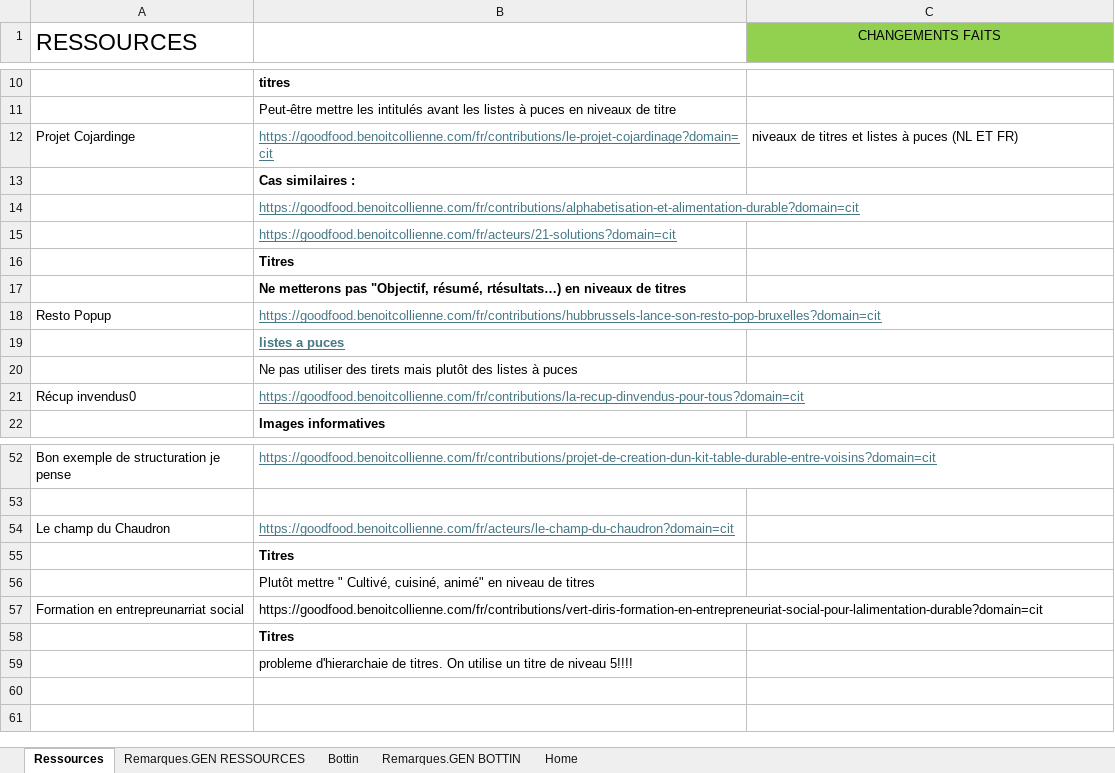
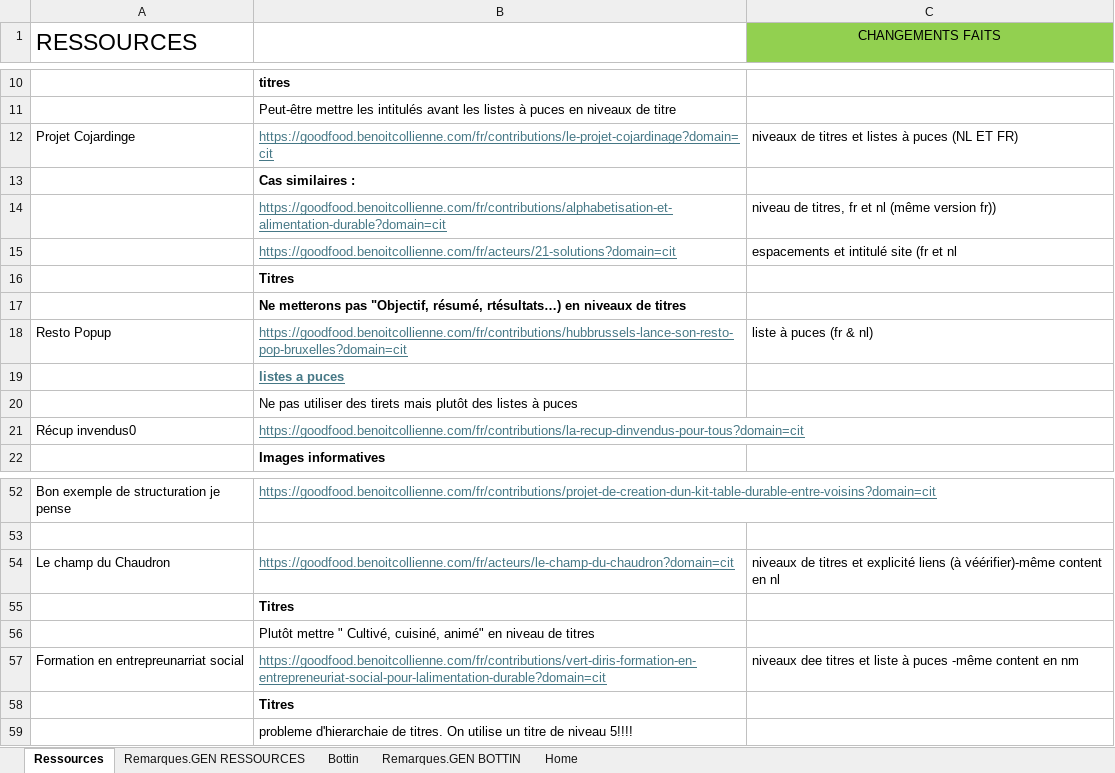
Before and after one commit to ThArdui/Modales_BE, an Excel workbook: Accessibilité Good food.xlsx, sheet Ressources, drawn as a sheet; only a part is shown, gaps mark what is left out; values as stored, in another font and other column widths than the file's, no borders; the diff covers the shown part only; the diff names each change by its address in the sheet, - before the commit and + after, or states it on an @@ line.

```diff
--- a/Accessibilité Good food.xlsx (sheet Ressources)
+++ b/Accessibilité Good food.xlsx (sheet Ressources)
-C14 (CHANGEMENTS FAITS): (empty)
+C14 (CHANGEMENTS FAITS): niveau de titres, fr et nl (même version fr))
-C15 (CHANGEMENTS FAITS): (empty)
+C15 (CHANGEMENTS FAITS): espacements et intitulé site (fr et nl
-C18 (CHANGEMENTS FAITS): (empty)
+C18 (CHANGEMENTS FAITS): liste à puces (fr & nl)
-C54 (CHANGEMENTS FAITS): (empty)
+C54 (CHANGEMENTS FAITS): niveaux de titres et explicité liens (à véérifier)-même content en nl
@@ B57 underline: off → on, text colour: black → #467886 @@
-C57 (CHANGEMENTS FAITS): (empty)
+C57 (CHANGEMENTS FAITS): niveaux dee titres et liste à puces -même content en nm
```
Also changed, not shown: 9 edited cells elsewhere in this sheet, sheet Bottin.
